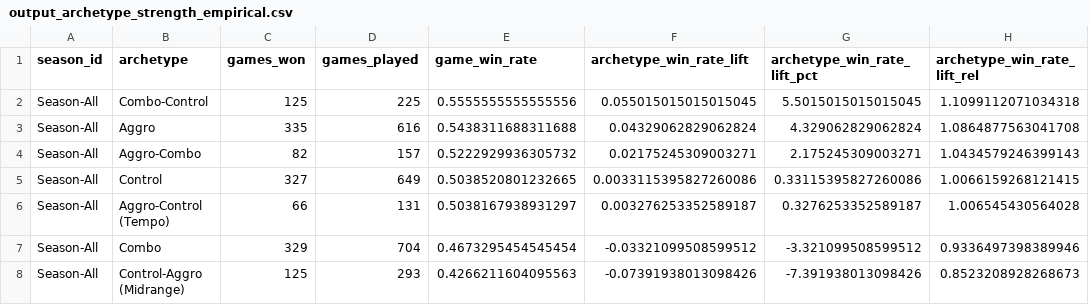
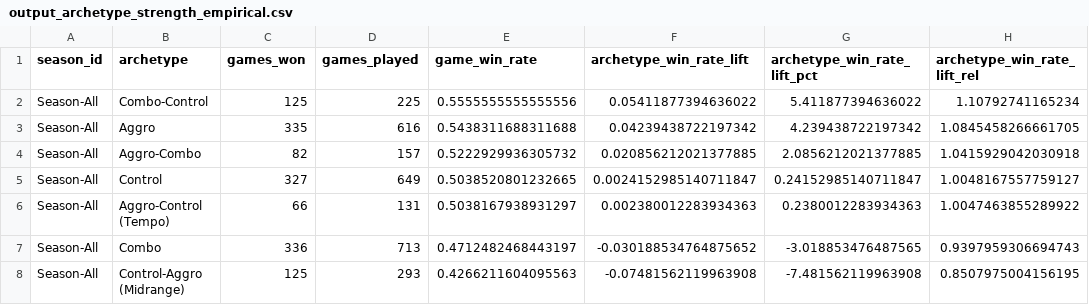
Before and after one commit to GuySchnidrig/ManaCore, a CSV file: data/processed/output_archetype_strength_empirical.csv, drawn as a sheet.

```diff
--- a/data/processed/output_archetype_strength_empirical.csv
+++ b/data/processed/output_archetype_strength_empirical.csv
@@ -1,8 +1,8 @@
 season_id,archetype,games_won,games_played,game_win_rate,archetype_win_rate_lift,archetype_win_rate_lift_pct,archetype_win_rate_lift_rel
-Season-All,Combo-Control,125,225,0.5555555555555556,0.055015015015015045,5.5015015015015045,1.1099112071034318
-Season-All,Aggro,335,616,0.5438311688311688,0.04329062829062824,4.329062829062824,1.0864877563041708
-Season-All,Aggro-Combo,82,157,0.5222929936305732,0.02175245309003271,2.175245309003271,1.0434579246399143
-Season-All,Control,327,649,0.5038520801232665,0.0033115395827260086,0.33115395827260086,1.0066159268121415
-Season-All,Aggro-Control (Tempo),66,131,0.5038167938931297,0.003276253352589187,0.3276253352589187,1.006545430564028
-Season-All,Combo,329,704,0.4673295454545454,-0.03321099508599512,-3.321099508599512,0.9336497398389946
-Season-All,Control-Aggro (Midrange),125,293,0.4266211604095563,-0.07391938013098426,-7.391938013098426,0.8523208928268673
+Season-All,Combo-Control,125,225,0.5555555555555556,0.05411877394636022,5.411877394636022,1.10792741165234
+Season-All,Aggro,335,616,0.5438311688311688,0.04239438722197342,4.239438722197342,1.0845458266661705
+Season-All,Aggro-Combo,82,157,0.5222929936305732,0.020856212021377885,2.0856212021377885,1.0415929042030918
+Season-All,Control,327,649,0.5038520801232665,0.0024152985140711847,0.24152985140711847,1.0048167557759127
+Season-All,Aggro-Control (Tempo),66,131,0.5038167938931297,0.002380012283934363,0.2380012283934363,1.0047463855289922
+Season-All,Combo,336,713,0.4712482468443197,-0.030188534764875652,-3.018853476487565,0.9397959306694743
+Season-All,Control-Aggro (Midrange),125,293,0.4266211604095563,-0.07481562119963908,-7.481562119963908,0.8507975004156195
```
Also changed, not shown: data/processed/output_group_analysis.csv.
